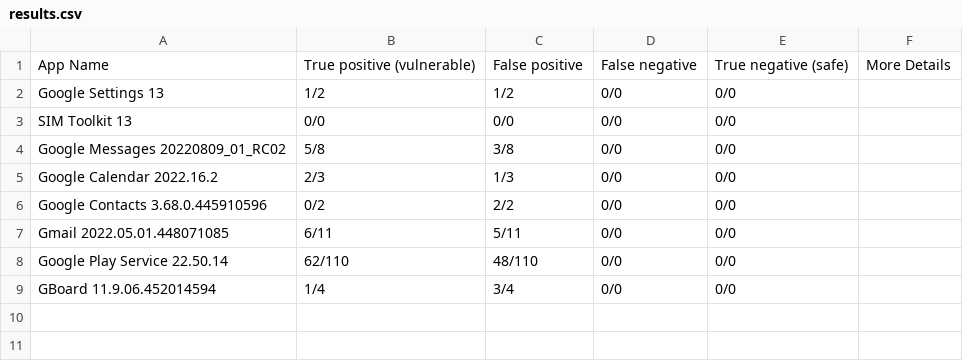
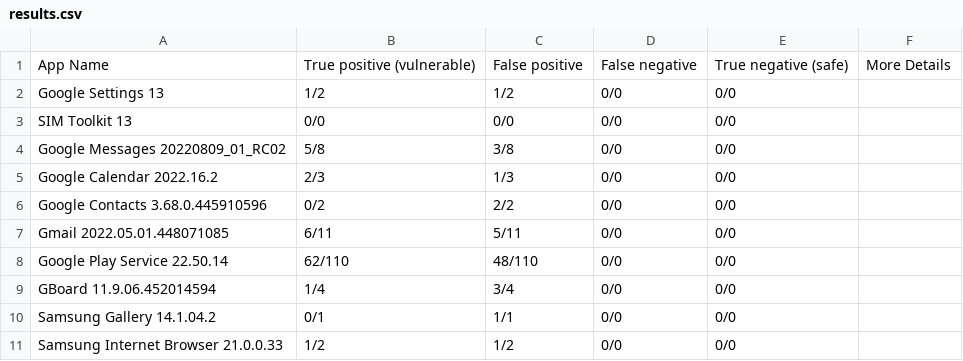
Before and after one commit to RJonMshka/CS540-AppSeer-Findings, a CSV file: System-Apps/results.csv, drawn as a sheet; the diff names each change by its address in the sheet, - before the commit and + after, or states it on an @@ line.

Commit message:
added analysis for system apps as well

```diff
--- a/System-Apps/results.csv
+++ b/System-Apps/results.csv
+row 10: Samsung Gallery 14.1.04.2 | 0/1 | 1/1 | 0/0 | 0/0
+row 11: Samsung Internet Browser 21.0.0.33 | 1/2 | 1/2 | 0/0 | 0/0
```
Also changed, not shown: 2 other files.
